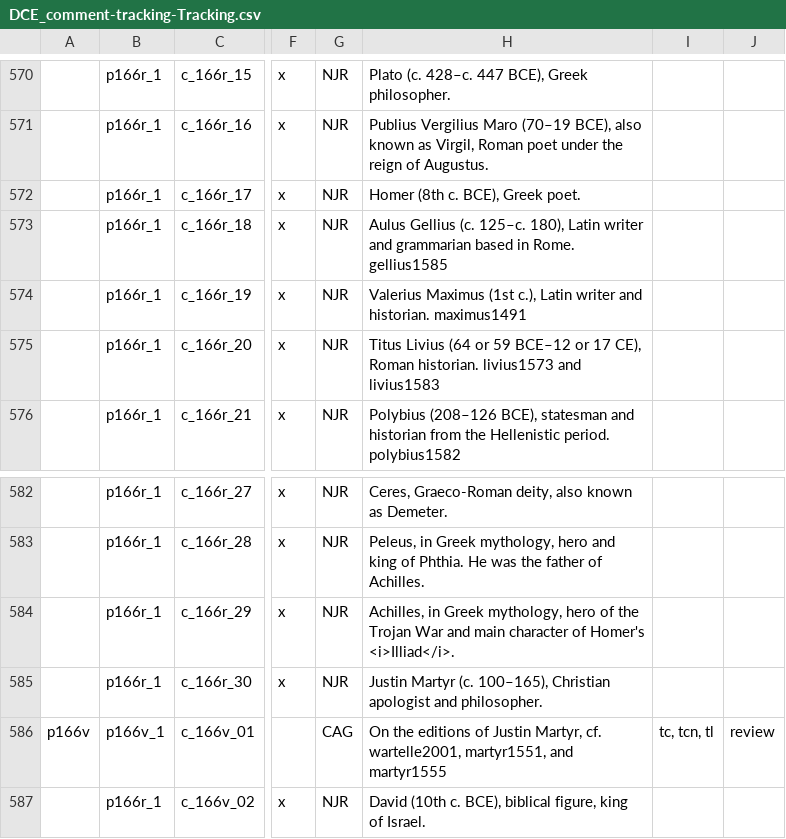
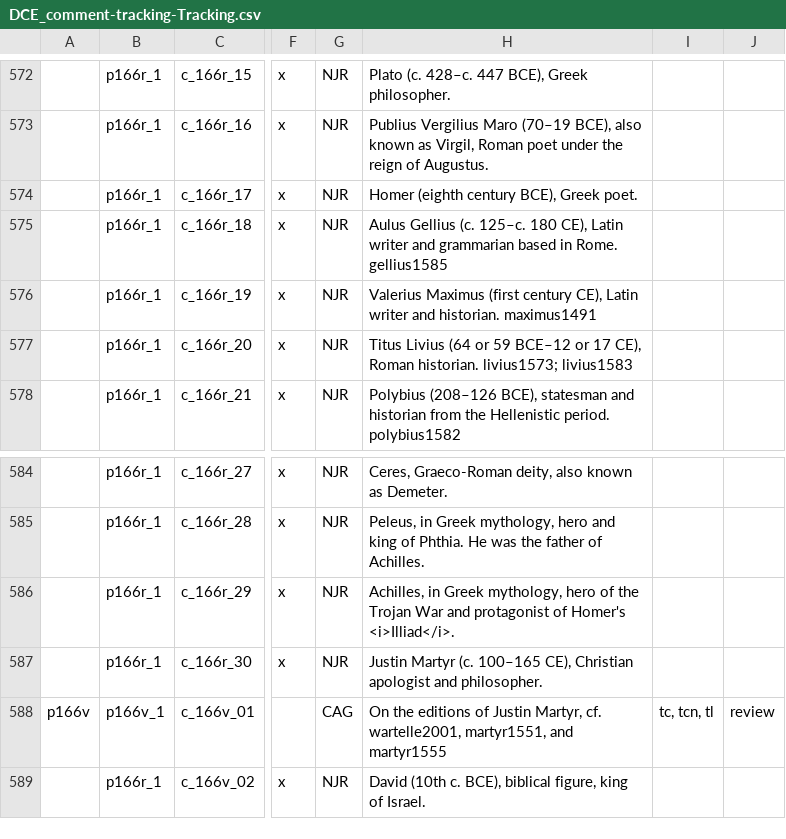
Before and after one commit to cu-mkp/m-k-manuscript-data, a CSV file: metadata/DCE_comment-tracking-Tracking.csv, drawn as a sheet; only a part is shown, gaps mark what is left out; addresses are those after the commit; the diff covers the shown part only; the diff names each change by its address in the sheet, - before the commit and + after, or states it on an @@ line.

```diff
--- a/metadata/DCE_comment-tracking-Tracking.csv
+++ b/metadata/DCE_comment-tracking-Tracking.csv
-H574: Homer (8th c. BCE), Greek poet.
+H574: Homer (eighth century BCE), Greek poet.
-H575: …(c. 125–c. 180), Latin writer…
+H575: …(c. 125–c. 180 CE), Latin writer…
-H576: Valerius Maximus (1st c.), Latin writer…
+H576: Valerius Maximus (first century CE), Latin writer…
-H577: …Roman historian. livius1573 and livius1583
+H577: …Roman historian. livius1573; livius1583
-H586: …War and main character of Homer's…
+H586: …War and protagonist of Homer's…
-H587: …Martyr (c. 100–165), Christian apologist…
+H587: …Martyr (c. 100–165 CE), Christian apologist…
```
Also changed, not shown: 3 added rows, 1 removed row and 49 edited cells elsewhere in this file.
